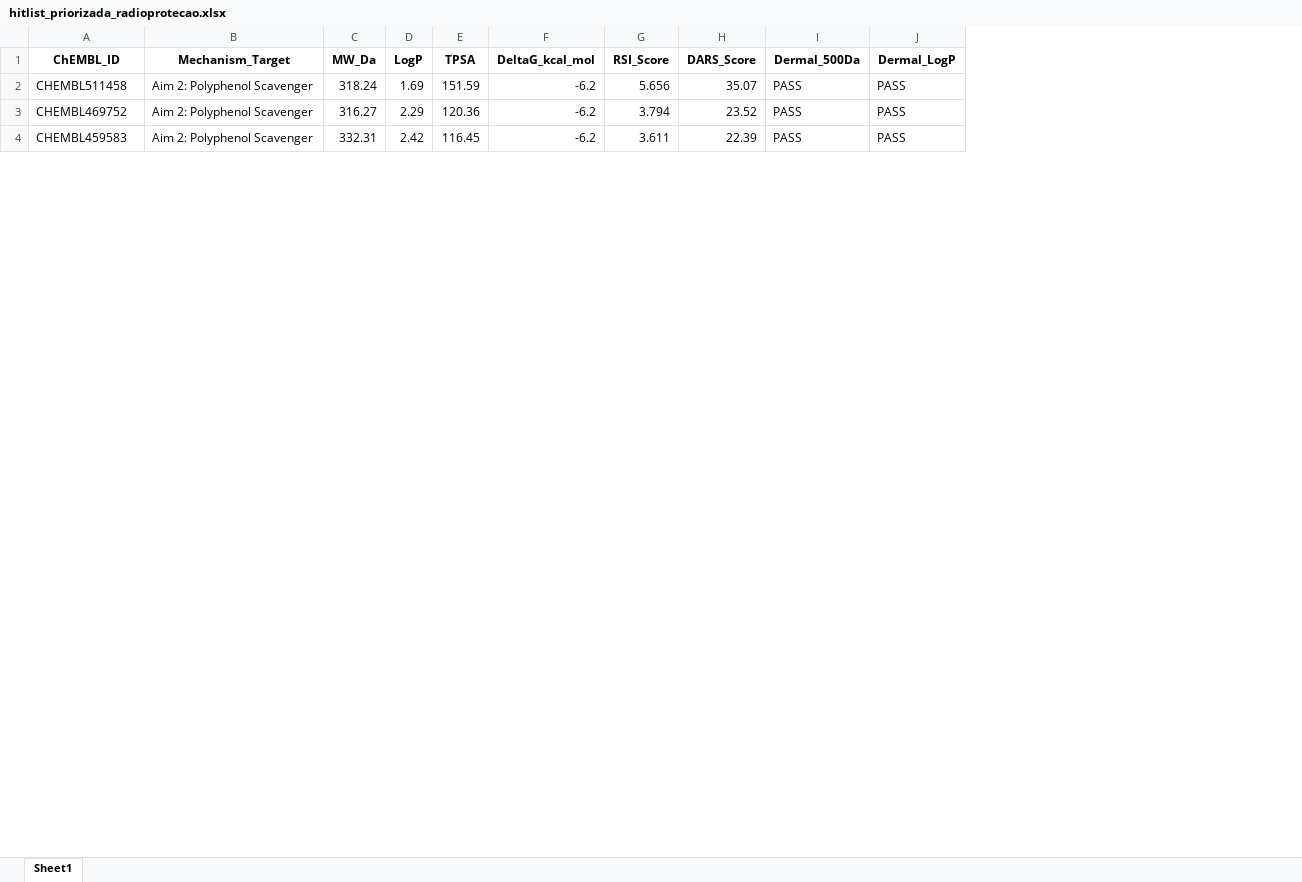
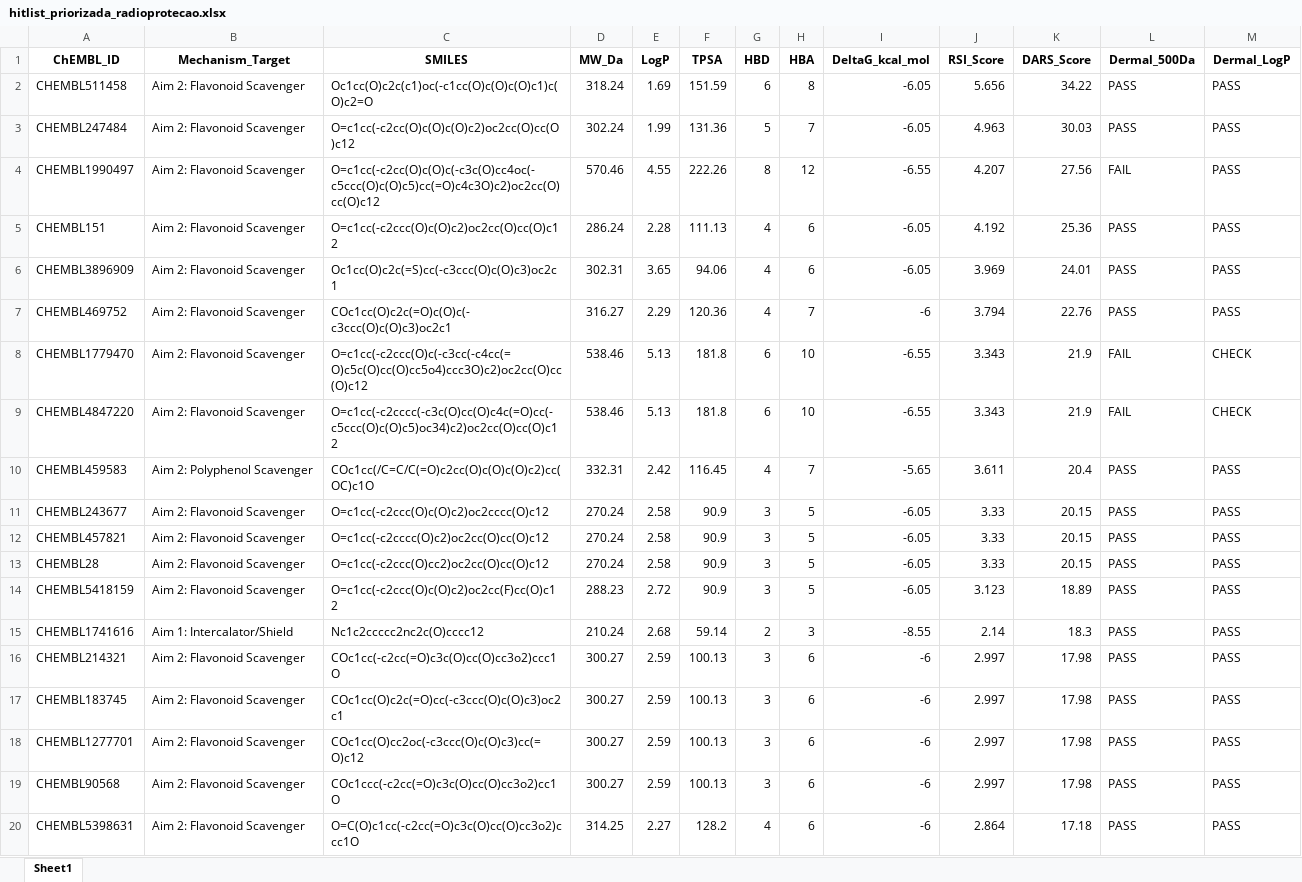
Before and after one commit to jabreumiranda/radioprotection-screening-pipeline_windows, an Excel workbook: 05_Final_Hit_List/hitlist_priorizada_radioprotecao.xlsx, sheet Sheet1, drawn as a sheet; only a part is shown; values as stored, in another font and other column widths than the file's, no borders; addresses are those after the commit; the diff covers the shown part only; the diff names each change by its address in the sheet, - before the commit and + after, or states it on an @@ line.

```diff
--- a/05_Final_Hit_List/hitlist_priorizada_radioprotecao.xlsx (sheet Sheet1)
+++ b/05_Final_Hit_List/hitlist_priorizada_radioprotecao.xlsx (sheet Sheet1)
+column C (SMILES), row 2: Oc1cc(O)c2c(c1)oc(-c1cc(O)c(O)c(O)c1)c(O)c2=O; row 7: COc1cc(O)c2c(=O)c(O)c(-c3ccc(O)c(O)c3)oc2c1; row 10: COc1cc(/C=C/C(=O)c2cc(O)c(O)c(O)c2)cc(OC)c1O
+column G (HBD), row 2: 6; row 7: 4; row 10: 4
+column H (HBA), row 2: 8; row 7: 7; row 10: 7
-B2 (Mechanism_Target): Aim 2: Polyphenol Scavenger
+B2 (Mechanism_Target): Aim 2: Flavonoid Scavenger
-I2 (DeltaG_kcal_mol): -6.2
+I2 (DeltaG_kcal_mol): -6.05
-K2 (DARS_Score): 35.07
+K2 (DARS_Score): 34.22
+row 3: CHEMBL247484 | Aim 2: Flavonoid Scavenger | O=c1cc(-c2cc(O)c(O)c(O)c2)oc2cc(O)cc(O)c12 | 302.24 | 1.99 | 131.36 | 5 | 7 | -6.05 | 4.963 | 30.03 | PASS | PASS
+row 4: CHEMBL1990497 | Aim 2: Flavonoid Scavenger | O=c1cc(-c2cc(O)c(O)c(-c3c(O)cc4oc(-c5ccc(O)c(O)c5)cc(=O)c4c3O)c2)oc2cc(O)cc(O)c12 | 570.46 | 4.55 | 222.26 | 8 | 12 | -6.55 | 4.207 | 27.56 | FAIL | PASS
+row 5: CHEMBL151 | Aim 2: Flavonoid Scavenger | O=c1cc(-c2ccc(O)c(O)c2)oc2cc(O)cc(O)c12 | 286.24 | 2.28 | 111.13 | 4 | 6 | -6.05 | 4.192 | 25.36 | PASS | PASS
+row 6: CHEMBL3896909 | Aim 2: Flavonoid Scavenger | Oc1cc(O)c2c(=S)cc(-c3ccc(O)c(O)c3)oc2c1 | 302.31 | 3.65 | 94.06 | 4 | 6 | -6.05 | 3.969 | 24.01 | PASS | PASS
-B7 (Mechanism_Target): Aim 2: Polyphenol Scavenger
+B7 (Mechanism_Target): Aim 2: Flavonoid Scavenger
-I7 (DeltaG_kcal_mol): -6.2
+I7 (DeltaG_kcal_mol): -6
-K7 (DARS_Score): 23.52
+K7 (DARS_Score): 22.76
+row 8: CHEMBL1779470 | Aim 2: Flavonoid Scavenger | O=c1cc(-c2ccc(O)c(-c3cc(-c4cc(=O)c5c(O)cc(O)cc5o4)ccc3O)c2)oc2cc(O)cc(O)c12 | 538.46 | 5.13 | 181.8 | 6 | 10 | -6.55 | 3.343 | 21.9 | FAIL | CHECK
+row 9: CHEMBL4847220 | Aim 2: Flavonoid Scavenger | O=c1cc(-c2cccc(-c3c(O)cc(O)c4c(=O)cc(-c5ccc(O)c(O)c5)oc34)c2)oc2cc(O)cc(O)c12 | 538.46 | 5.13 | 181.8 | 6 | 10 | -6.55 | 3.343 | 21.9 | FAIL | CHECK
-I10 (DeltaG_kcal_mol): -6.2
+I10 (DeltaG_kcal_mol): -5.65
-K10 (DARS_Score): 22.39
+K10 (DARS_Score): 20.4
+row 11: CHEMBL243677 | Aim 2: Flavonoid Scavenger | O=c1cc(-c2ccc(O)c(O)c2)oc2cccc(O)c12 | 270.24 | 2.58 | 90.9 | 3 | 5 | -6.05 | 3.33 | 20.15 | PASS | PASS
+row 12: CHEMBL457821 | Aim 2: Flavonoid Scavenger | O=c1cc(-c2cccc(O)c2)oc2cc(O)cc(O)c12 | 270.24 | 2.58 | 90.9 | 3 | 5 | -6.05 | 3.33 | 20.15 | PASS | PASS
+row 13: CHEMBL28 | Aim 2: Flavonoid Scavenger | O=c1cc(-c2ccc(O)cc2)oc2cc(O)cc(O)c12 | 270.24 | 2.58 | 90.9 | 3 | 5 | -6.05 | 3.33 | 20.15 | PASS | PASS
+row 14: CHEMBL5418159 | Aim 2: Flavonoid Scavenger | O=c1cc(-c2ccc(O)c(O)c2)oc2cc(F)cc(O)c12 | 288.23 | 2.72 | 90.9 | 3 | 5 | -6.05 | 3.123 | 18.89 | PASS | PASS
+row 15: CHEMBL1741616 | Aim 1: Intercalator/Shield | Nc1c2ccccc2nc2c(O)cccc12 | 210.24 | 2.68 | 59.14 | 2 | 3 | -8.55 | 2.14 | 18.3 | PASS | PASS
+row 16: CHEMBL214321 | Aim 2: Flavonoid Scavenger | COc1cc(-c2cc(=O)c3c(O)cc(O)cc3o2)ccc1O | 300.27 | 2.59 | 100.13 | 3 | 6 | -6 | 2.997 | 17.98 | PASS | PASS
+row 17: CHEMBL183745 | Aim 2: Flavonoid Scavenger | COc1cc(O)c2c(=O)cc(-c3ccc(O)c(O)c3)oc2c1 | 300.27 | 2.59 | 100.13 | 3 | 6 | -6 | 2.997 | 17.98 | PASS | PASS
+row 18: CHEMBL1277701 | Aim 2: Flavonoid Scavenger | COc1cc(O)cc2oc(-c3ccc(O)c(O)c3)cc(=O)c12 | 300.27 | 2.59 | 100.13 | 3 | 6 | -6 | 2.997 | 17.98 | PASS | PASS
+row 19: CHEMBL90568 | Aim 2: Flavonoid Scavenger | COc1ccc(-c2cc(=O)c3c(O)cc(O)cc3o2)cc1O | 300.27 | 2.59 | 100.13 | 3 | 6 | -6 | 2.997 | 17.98 | PASS | PASS
+row 20: CHEMBL5398631 | Aim 2: Flavonoid Scavenger | O=C(O)c1cc(-c2cc(=O)c3c(O)cc(O)cc3o2)ccc1O | 314.25 | 2.27 | 128.2 | 4 | 6 | -6 | 2.864 | 17.18 | PASS | PASS
```
Also changed, not shown: 71 added rows and 10 edited cells elsewhere in this sheet, 03_DNA_Docking_Aim1/ranking_dna_binding_aim1.xlsx, 04_ROS_Scavenging_Aim2/ranking_ros_aim2_final.xlsx, 3 other files.
